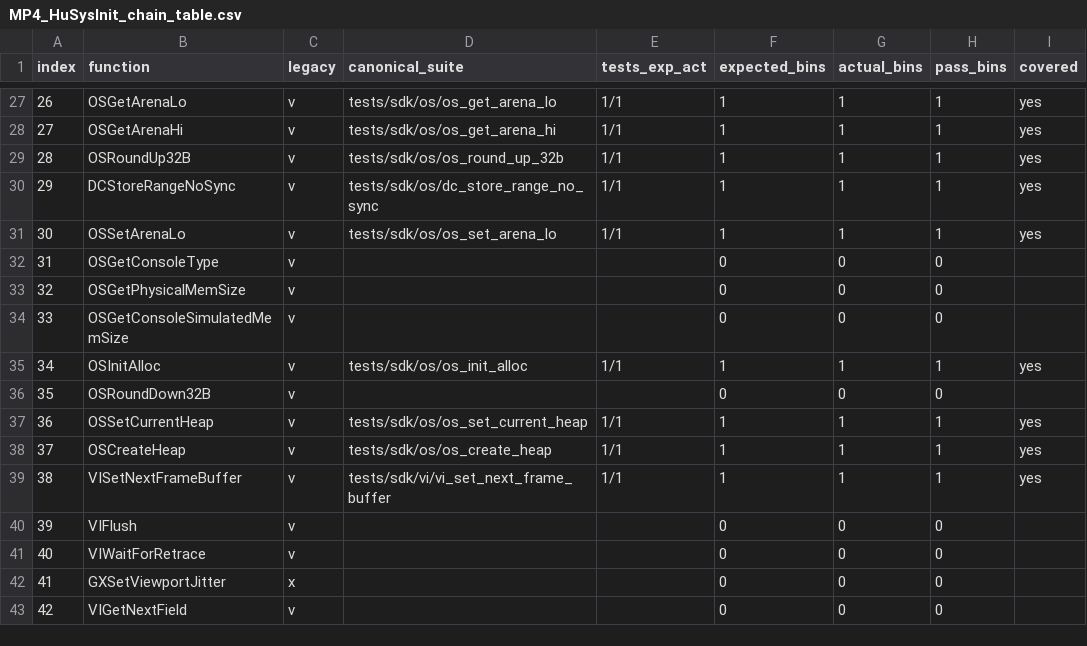
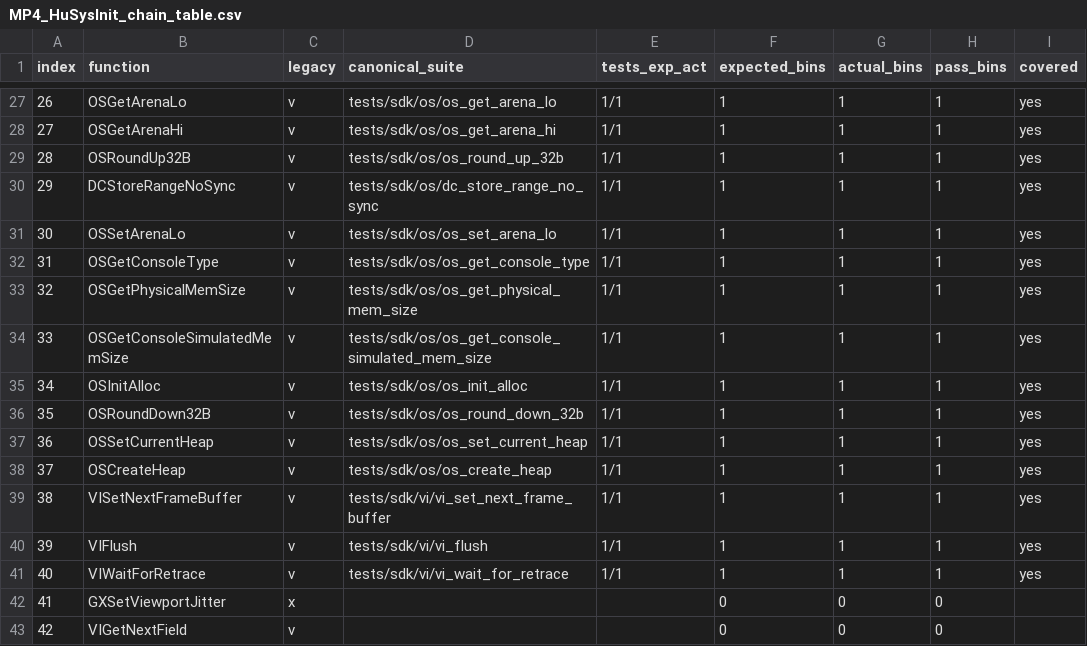
Before and after one commit to ai-tdd-labs/gamecube-port, a CSV file: docs/sdk/os/MP4_HuSysInit_chain_table.csv, drawn as a sheet; only a part is shown, gaps mark what is left out.

Commit message:
mp4 chain: add suites 31-40 (console/mem queries + VI flush/retrace + rounddown)

```diff
--- a/docs/sdk/os/MP4_HuSysInit_chain_table.csv
+++ b/docs/sdk/os/MP4_HuSysInit_chain_table.csv
@@ -31,7 +31,7 @@ index,function,legacy,canonical_suite,tests_exp_act,expected_bins,actual_bins,pa
 30,OSSetArenaLo,v,tests/sdk/os/os_set_arena_lo,1/1,1,1,1,yes
-31,OSGetConsoleType,v,,,0,0,0,
-32,OSGetPhysicalMemSize,v,,,0,0,0,
-33,OSGetConsoleSimulatedMemSize,v,,,0,0,0,
+31,OSGetConsoleType,v,tests/sdk/os/os_get_console_type,1/1,1,1,1,yes
+32,OSGetPhysicalMemSize,v,tests/sdk/os/os_get_physical_mem_size,1/1,1,1,1,yes
+33,OSGetConsoleSimulatedMemSize,v,tests/sdk/os/os_get_console_simulated_mem_size,1/1,1,1,1,yes
 34,OSInitAlloc,v,tests/sdk/os/os_init_alloc,1/1,1,1,1,yes
-35,OSRoundDown32B,v,,,0,0,0,
+35,OSRoundDown32B,v,tests/sdk/os/os_round_down_32b,1/1,1,1,1,yes
 36,OSSetCurrentHeap,v,tests/sdk/os/os_set_current_heap,1/1,1,1,1,yes
@@ -39,4 +39,4 @@ index,function,legacy,canonical_suite,tests_exp_act,expected_bins,actual_bins,pa
 38,VISetNextFrameBuffer,v,tests/sdk/vi/vi_set_next_frame_buffer,1/1,1,1,1,yes
-39,VIFlush,v,,,0,0,0,
-40,VIWaitForRetrace,v,,,0,0,0,
+39,VIFlush,v,tests/sdk/vi/vi_flush,1/1,1,1,1,yes
+40,VIWaitForRetrace,v,tests/sdk/vi/vi_wait_for_retrace,1/1,1,1,1,yes
 41,GXSetViewportJitter,x,,,0,0,0,
```
Also changed, not shown: 33 other files.
